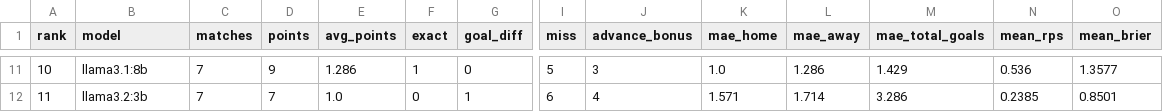
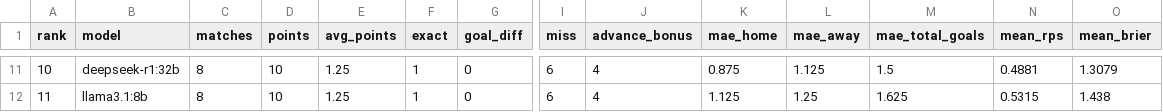
Before and after one commit to enamcse/FIFA-World-Cup-2026-LLM-Predictions-QF-F, a CSV file: results/scores/leaderboard.csv, drawn as a sheet; only a part is shown, gaps mark what is left out; the diff covers the shown part only; the diff names each change by its address in the sheet, - before the commit and + after, or states it on an @@ line.

```diff
--- a/results/scores/leaderboard.csv
+++ b/results/scores/leaderboard.csv
-B11 (model): llama3.1:8b
+B11 (model): deepseek-r1:32b
-C11:C12 (matches): 7
+C11:C12 (matches): 8
-D11 (points): 9
+D11 (points): 10
-E11 (avg_points): 1.286
+E11 (avg_points): 1.25
-I11 (miss): 5
+I11 (miss): 6
-J11 (advance_bonus): 3
+J11 (advance_bonus): 4
-K11 (mae_home): 1.0
+K11 (mae_home): 0.875
-L11 (mae_away): 1.286
+L11 (mae_away): 1.125
-M11 (mae_total_goals): 1.429
+M11 (mae_total_goals): 1.5
-N11 (mean_rps): 0.536
+N11 (mean_rps): 0.4881
-O11 (mean_brier): 1.3577
+O11 (mean_brier): 1.3079
-B12 (model): llama3.2:3b
+B12 (model): llama3.1:8b
-D12 (points): 7
+D12 (points): 10
-E12 (avg_points): 1.0
+E12 (avg_points): 1.25
-F12 (exact): 0
+F12 (exact): 1
-G12 (goal_diff): 1
+G12 (goal_diff): 0
-K12 (mae_home): 1.571
+K12 (mae_home): 1.125
-L12 (mae_away): 1.714
+L12 (mae_away): 1.25
-M12 (mae_total_goals): 3.286
+M12 (mae_total_goals): 1.625
-N12 (mean_rps): 0.2385
+N12 (mean_rps): 0.5315
-O12 (mean_brier): 0.8501
+O12 (mean_brier): 1.438
```
Also changed, not shown: 108 edited cells elsewhere in this file, 5 other files.
